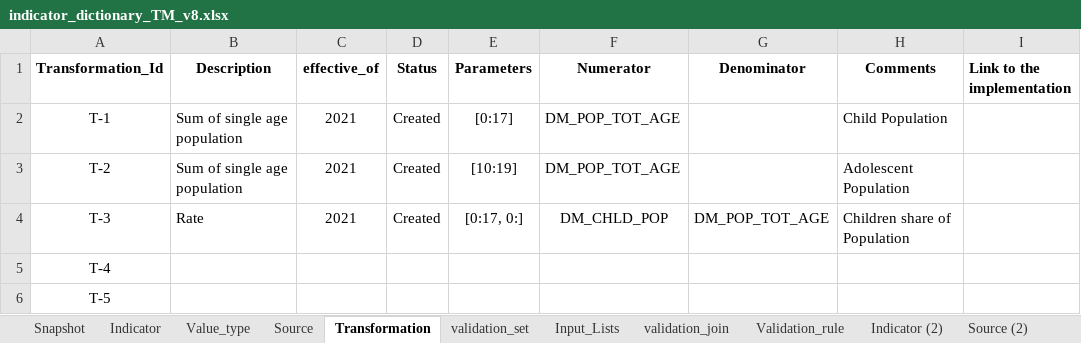
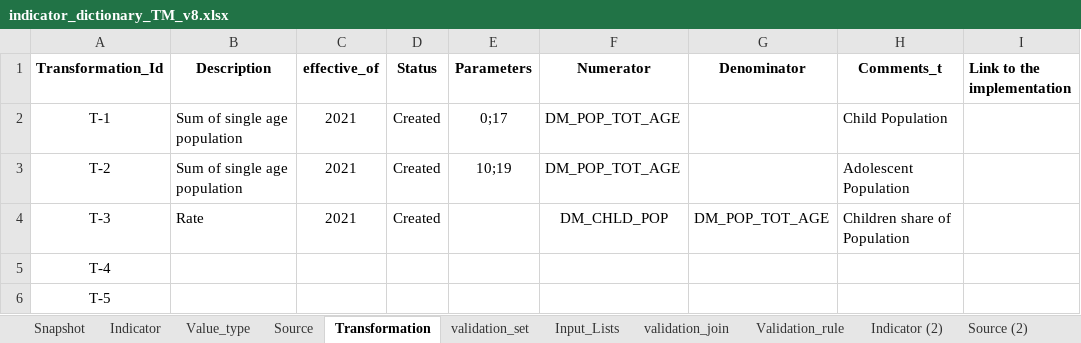
Before and after one commit to UNICEFECAR/data-etl, an Excel workbook: tmee/data_in/data_dictionary/indicator_dictionary_TM_v8.xlsx, sheet Transformation, drawn as a sheet; only a part is shown; values as stored, in another font and other column widths than the file's, no borders; the diff names each change by its address in the sheet, - before the commit and + after, or states it on an @@ line.

```diff
--- a/tmee/data_in/data_dictionary/indicator_dictionary_TM_v8.xlsx (sheet Transformation)
+++ b/tmee/data_in/data_dictionary/indicator_dictionary_TM_v8.xlsx (sheet Transformation)
-H1: Comments
+H1: Comments_t
-E2 (Parameters): [0:17]
+E2 (Parameters): 0;17
-E3 (Parameters): [10:19]
+E3 (Parameters): 10;19
-E4 (Parameters): [0:17, 0:]
+E4 (Parameters): (empty)
```
Also changed, not shown: sheet Source, sheet Snapshot.
